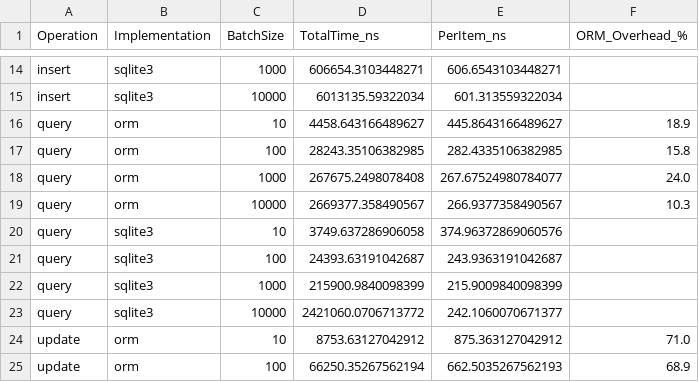
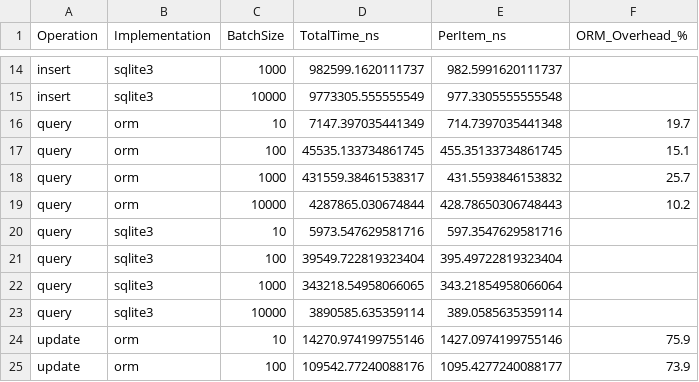
Before and after one commit to Chronos22220399/orm_playground, a CSV file: bench/data/comprehensive_results.csv, drawn as a sheet; only a part is shown, gaps mark what is left out; the diff covers the shown part only; the diff names each change by its address in the sheet, - before the commit and + after, or states it on an @@ line.

```diff
--- a/bench/data/comprehensive_results.csv
+++ b/bench/data/comprehensive_results.csv
-D14 (TotalTime_ns): 606654.3103448271
+D14 (TotalTime_ns): 982599.1620111737
-E14 (PerItem_ns): 606.6543103448271
+E14 (PerItem_ns): 982.5991620111737
-D15 (TotalTime_ns): 6013135.59322034
+D15 (TotalTime_ns): 9773305.555555549
-E15 (PerItem_ns): 601.313559322034
+E15 (PerItem_ns): 977.3305555555548
-D16 (TotalTime_ns): 4458.643166489627
+D16 (TotalTime_ns): 7147.397035441349
-E16 (PerItem_ns): 445.8643166489627
+E16 (PerItem_ns): 714.7397035441348
-F16 (ORM_Overhead_%): 18.9
+F16 (ORM_Overhead_%): 19.7
-D17 (TotalTime_ns): 28243.35106382985
+D17 (TotalTime_ns): 45535.133734861745
-E17 (PerItem_ns): 282.4335106382985
+E17 (PerItem_ns): 455.35133734861745
-F17 (ORM_Overhead_%): 15.8
+F17 (ORM_Overhead_%): 15.1
-D18 (TotalTime_ns): 267675.2498078408
+D18 (TotalTime_ns): 431559.38461538317
-E18 (PerItem_ns): 267.67524980784077
+E18 (PerItem_ns): 431.5593846153832
-F18 (ORM_Overhead_%): 24.0
+F18 (ORM_Overhead_%): 25.7
-D19 (TotalTime_ns): 2669377.358490567
+D19 (TotalTime_ns): 4287865.030674844
-E19 (PerItem_ns): 266.9377358490567
+E19 (PerItem_ns): 428.78650306748443
-F19 (ORM_Overhead_%): 10.3
+F19 (ORM_Overhead_%): 10.2
-D20 (TotalTime_ns): 3749.637286906058
+D20 (TotalTime_ns): 5973.547629581716
-E20 (PerItem_ns): 374.96372869060576
+E20 (PerItem_ns): 597.3547629581716
-D21 (TotalTime_ns): 24393.63191042687
+D21 (TotalTime_ns): 39549.722819323404
-E21 (PerItem_ns): 243.9363191042687
+E21 (PerItem_ns): 395.49722819323404
-D22 (TotalTime_ns): 215900.9840098399
+D22 (TotalTime_ns): 343218.54958066065
-E22 (PerItem_ns): 215.9009840098399
+E22 (PerItem_ns): 343.21854958066064
-D23 (TotalTime_ns): 2421060.0706713772
+D23 (TotalTime_ns): 3890585.635359114
-E23 (PerItem_ns): 242.1060070671377
+E23 (PerItem_ns): 389.0585635359114
-D24 (TotalTime_ns): 8753.63127042912
+D24 (TotalTime_ns): 14270.974199755146
-E24 (PerItem_ns): 875.363127042912
+E24 (PerItem_ns): 1427.0974199755146
-F24 (ORM_Overhead_%): 71.0
+F24 (ORM_Overhead_%): 75.9
-D25 (TotalTime_ns): 66250.35267562194
+D25 (TotalTime_ns): 109542.77240088176
-E25 (PerItem_ns): 662.5035267562193
+E25 (PerItem_ns): 1095.4277240088177
-F25 (ORM_Overhead_%): 68.9
+F25 (ORM_Overhead_%): 73.9
```
Also changed, not shown: 40 edited cells elsewhere in this file, bench/data/file_benchmark.csv, 33 other files.
